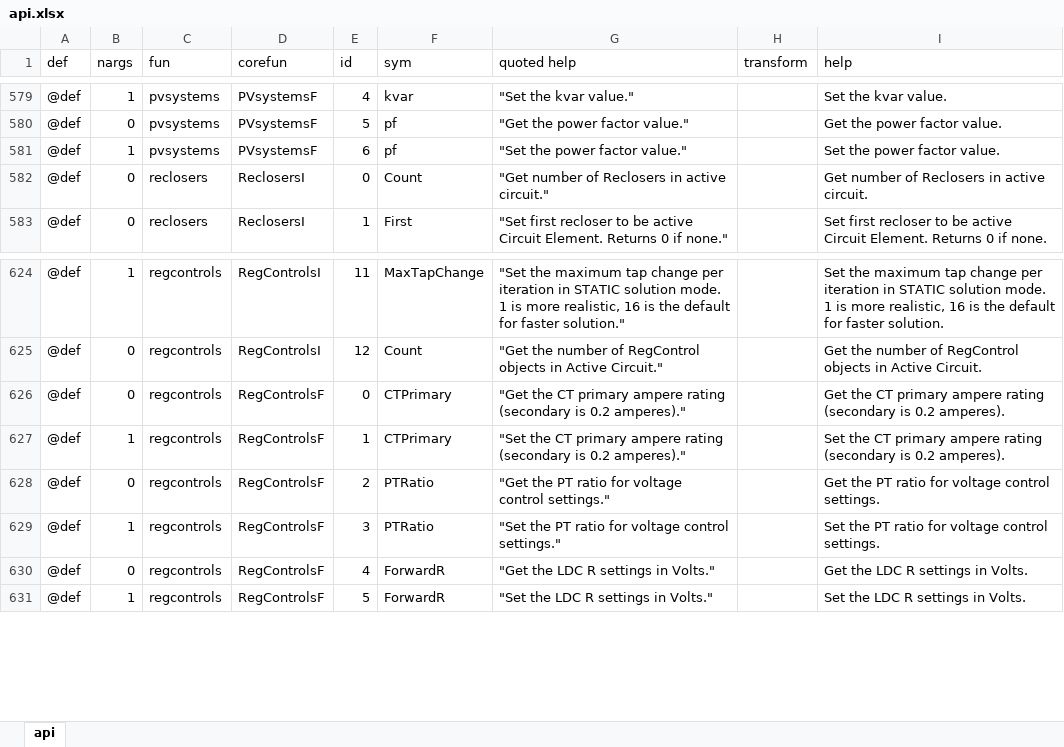
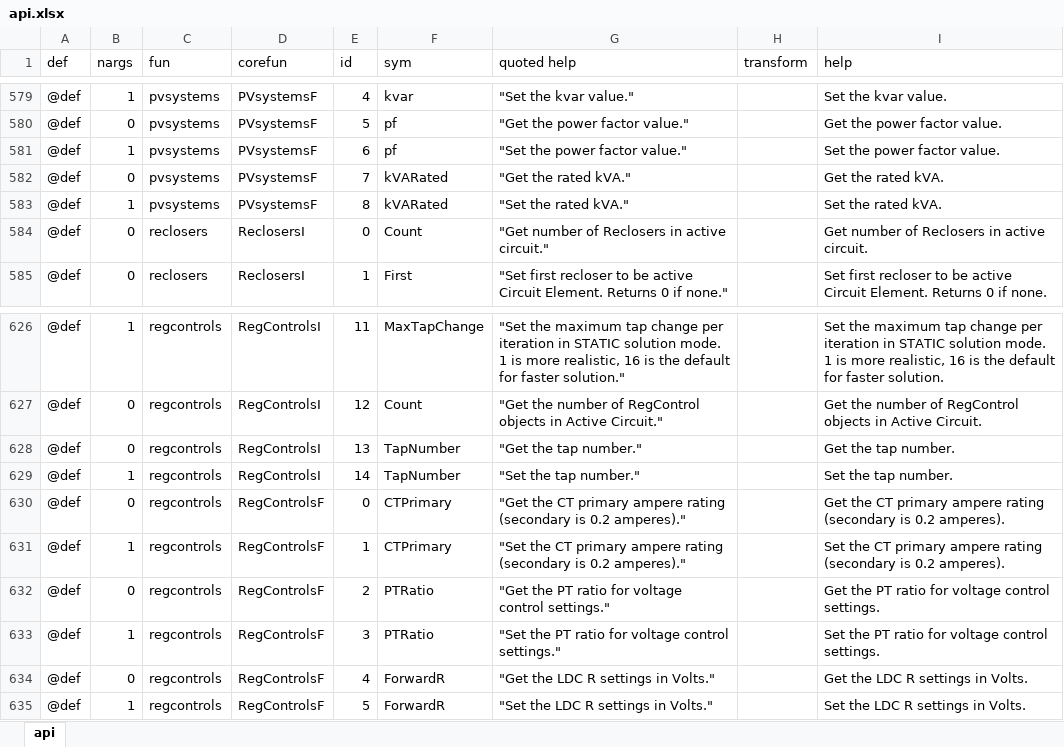
Before and after one commit to dss-extensions/OpenDSSDirect.jl, an Excel workbook: src/api.xlsx, sheet api, drawn as a sheet; only a part is shown, gaps mark what is left out; values as stored, in another font and other column widths than the file's, no borders; the diff names each change by its address in the sheet, - before the commit and + after, or states it on an @@ line.

Commit message:
Add missing methods in regcontrols and pvsystems

```diff
--- a/src/api.xlsx (sheet api)
+++ b/src/api.xlsx (sheet api)
+row 582: @def | 0 | pvsystems | PVsystemsF | 7 | kVARated | "Get the rated kVA." |  | Get the rated kVA.
+row 583: @def | 1 | pvsystems | PVsystemsF | 8 | kVARated | "Set the rated kVA." |  | Set the rated kVA.
+row 628: @def | 0 | regcontrols | RegControlsI | 13 | TapNumber | "Get the tap number." |  | Get the tap number.
+row 629: @def | 1 | regcontrols | RegControlsI | 14 | TapNumber | "Set the tap number." |  | Set the tap number.
```
Also changed, not shown: formulas that keep their value, 5 other files.
